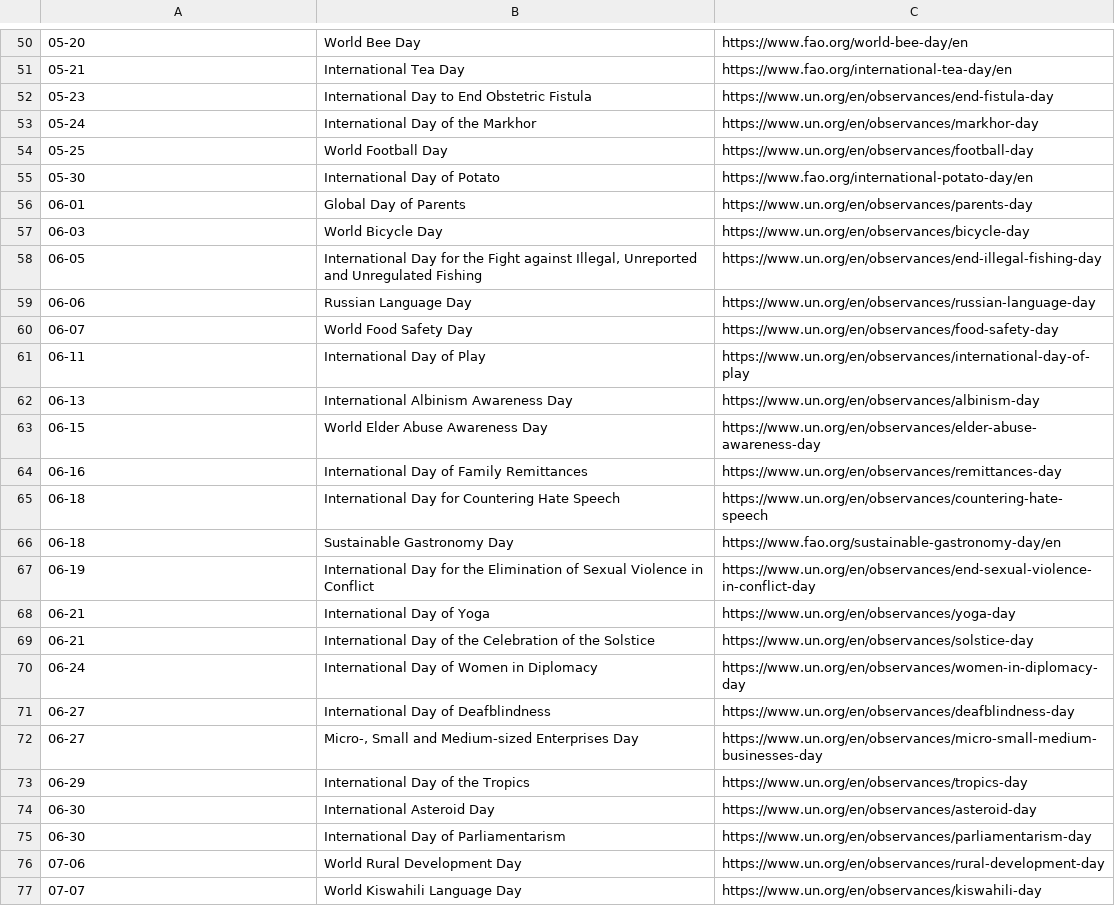
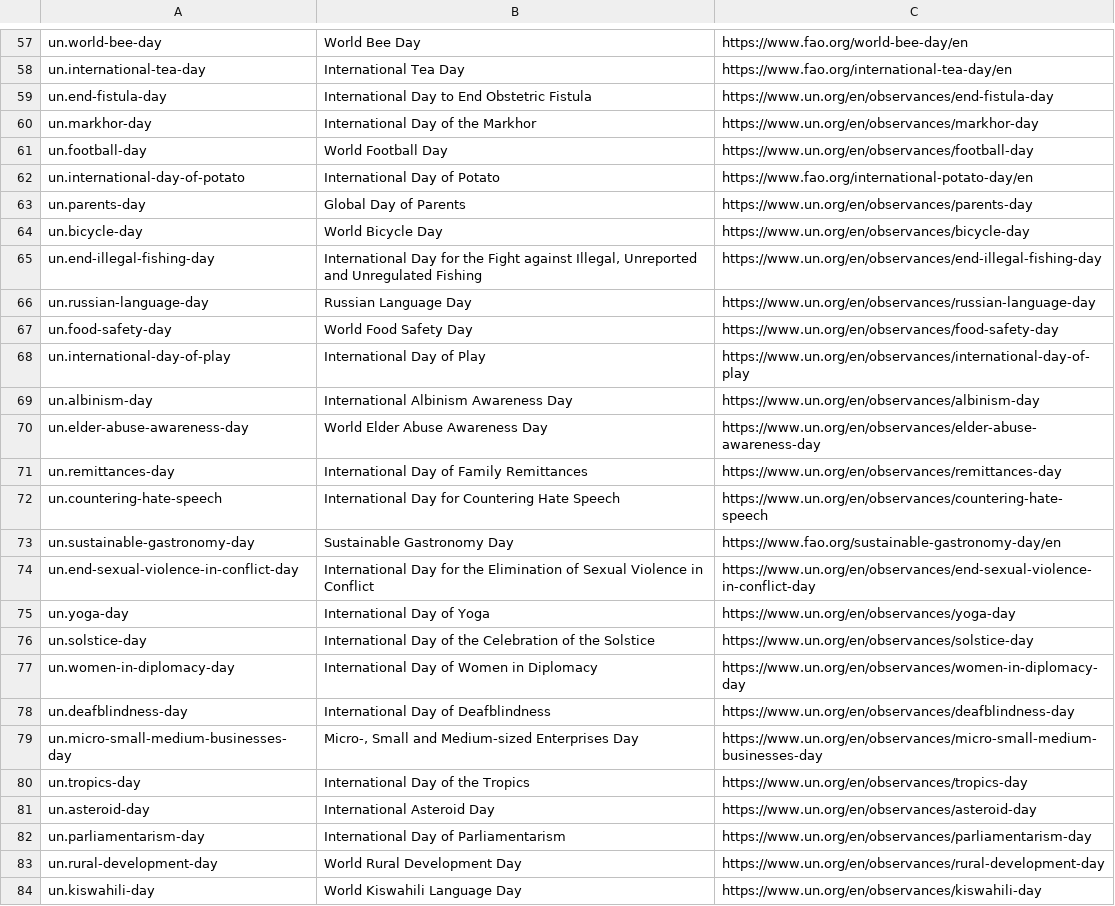
Before and after one commit to samansohani78/Taqvim, a TSV file: docs/data-todo/un-days-without-persian-title.tsv, drawn as a sheet; only a part is shown, gaps mark what is left out; the diff covers the shown part only.

```diff
--- a/docs/data-todo/un-days-without-persian-title.tsv
+++ b/docs/data-todo/un-days-without-persian-title.tsv
@@ -50,28 +57,28 @@
-05-20	World Bee Day	https://www.fao.org/world-bee-day/en
-05-21	International Tea Day	https://www.fao.org/international-tea-day/en
-05-23	International Day to End Obstetric Fistula	https://www.un.org/en/observances/end-fistula-day
-05-24	International Day of the Markhor	https://www.un.org/en/observances/markhor-day
-05-25	World Football Day	https://www.un.org/en/observances/football-day
-05-30	International Day of Potato	https://www.fao.org/international-potato-day/en
-06-01	Global Day of Parents	https://www.un.org/en/observances/parents-day
-06-03	World Bicycle Day	https://www.un.org/en/observances/bicycle-day
-06-05	International Day for the Fight against Illegal, Unreported and Unregulated Fishing	https://www.un.org/en/observances/end-illegal-fishing-day
-06-06	Russian Language Day	https://www.un.org/en/observances/russian-language-day
-06-07	World Food Safety Day	https://www.un.org/en/observances/food-safety-day
-06-11	International Day of Play	https://www.un.org/en/observances/international-day-of-play
-06-13	International Albinism Awareness Day	https://www.un.org/en/observances/albinism-day
-06-15	World Elder Abuse Awareness Day	https://www.un.org/en/observances/elder-abuse-awareness-day
-06-16	International Day of Family Remittances	https://www.un.org/en/observances/remittances-day
-06-18	International Day for Countering Hate Speech	https://www.un.org/en/observances/countering-hate-speech
-06-18	Sustainable Gastronomy Day	https://www.fao.org/sustainable-gastronomy-day/en
-06-19	International Day for the Elimination of Sexual Violence in Conflict	https://www.un.org/en/observances/end-sexual-violence-in-conflict-day
-06-21	International Day of Yoga	https://www.un.org/en/observances/yoga-day
-06-21	International Day of the Celebration of the Solstice	https://www.un.org/en/observances/solstice-day
-06-24	International Day of Women in Diplomacy	https://www.un.org/en/observances/women-in-diplomacy-day
-06-27	International Day of Deafblindness	https://www.un.org/en/observances/deafblindness-day
-06-27	Micro-, Small and Medium-sized Enterprises Day	https://www.un.org/en/observances/micro-small-medium-businesses-day
-06-29	International Day of the Tropics	https://www.un.org/en/observances/tropics-day
-06-30	International Asteroid Day	https://www.un.org/en/observances/asteroid-day
-06-30	International Day of Parliamentarism	https://www.un.org/en/observances/parliamentarism-day
-07-06	World Rural Development Day	https://www.un.org/en/observances/rural-development-day
-07-07	World Kiswahili Language Day	https://www.un.org/en/observances/kiswahili-day
+un.world-bee-day	World Bee Day	https://www.fao.org/world-bee-day/en
+un.international-tea-day	International Tea Day	https://www.fao.org/international-tea-day/en
+un.end-fistula-day	International Day to End Obstetric Fistula	https://www.un.org/en/observances/end-fistula-day
+un.markhor-day	International Day of the Markhor	https://www.un.org/en/observances/markhor-day
+un.football-day	World Football Day	https://www.un.org/en/observances/football-day
+un.international-day-of-potato	International Day of Potato	https://www.fao.org/international-potato-day/en
+un.parents-day	Global Day of Parents	https://www.un.org/en/observances/parents-day
+un.bicycle-day	World Bicycle Day	https://www.un.org/en/observances/bicycle-day
+un.end-illegal-fishing-day	International Day for the Fight against Illegal, Unreported and Unregulated Fishing	https://www.un.org/en/observances/end-illegal-fishing-day
+un.russian-language-day	Russian Language Day	https://www.un.org/en/observances/russian-language-day
+un.food-safety-day	World Food Safety Day	https://www.un.org/en/observances/food-safety-day
+un.international-day-of-play	International Day of Play	https://www.un.org/en/observances/international-day-of-play
+un.albinism-day	International Albinism Awareness Day	https://www.un.org/en/observances/albinism-day
+un.elder-abuse-awareness-day	World Elder Abuse Awareness Day	https://www.un.org/en/observances/elder-abuse-awareness-day
+un.remittances-day	International Day of Family Remittances	https://www.un.org/en/observances/remittances-day
+un.countering-hate-speech	International Day for Countering Hate Speech	https://www.un.org/en/observances/countering-hate-speech
+un.sustainable-gastronomy-day	Sustainable Gastronomy Day	https://www.fao.org/sustainable-gastronomy-day/en
+un.end-sexual-violence-in-conflict-day	International Day for the Elimination of Sexual Violence in Conflict	https://www.un.org/en/observances/end-sexual-violence-in-conflict-day
+un.yoga-day	International Day of Yoga	https://www.un.org/en/observances/yoga-day
+un.solstice-day	International Day of the Celebration of the Solstice	https://www.un.org/en/observances/solstice-day
+un.women-in-diplomacy-day	International Day of Women in Diplomacy	https://www.un.org/en/observances/women-in-diplomacy-day
+un.deafblindness-day	International Day of Deafblindness	https://www.un.org/en/observances/deafblindness-day
+un.micro-small-medium-businesses-day	Micro-, Small and Medium-sized Enterprises Day	https://www.un.org/en/observances/micro-small-medium-businesses-day
+un.tropics-day	International Day of the Tropics	https://www.un.org/en/observances/tropics-day
+un.asteroid-day	International Asteroid Day	https://www.un.org/en/observances/asteroid-day
+un.parliamentarism-day	International Day of Parliamentarism	https://www.un.org/en/observances/parliamentarism-day
+un.rural-development-day	World Rural Development Day	https://www.un.org/en/observances/rural-development-day
+un.kiswahili-day	World Kiswahili Language Day	https://www.un.org/en/observances/kiswahili-day
```
Also changed, not shown: 8 added rows, 1 removed row and 106 edited cells elsewhere in this file, 38 other files.
